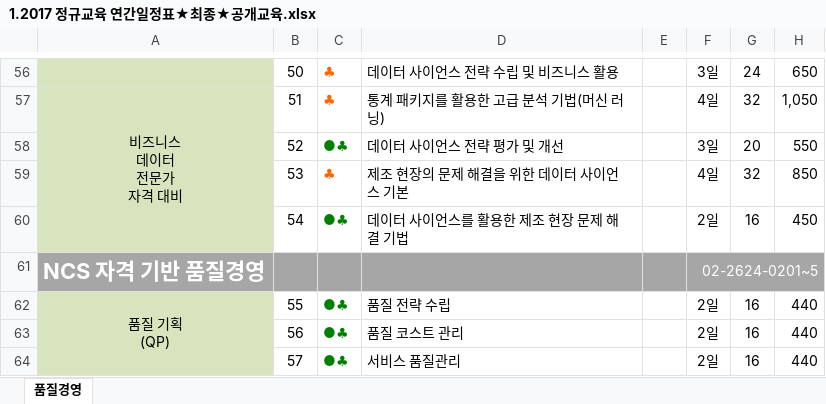
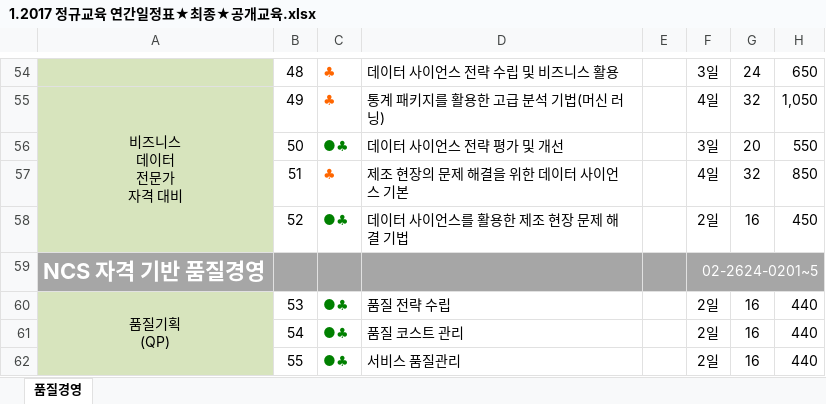
Before and after one commit to zeten/QualityStart, an Excel workbook: 1.2017 정규교육 연간일정표★최종★공개교육.xlsx, sheet 품질경영, drawn as a sheet; only a part is shown, gaps mark what is left out; values as stored, in another font and other column widths than the file's, no borders; charts and pictures not drawn; addresses are those after the commit; ↵ is a line break in a cell; the diff covers the shown part only; the diff names each change by its address in the sheet, - before the commit and + after, or states it on an @@ line.

```diff
--- a/1.2017 정규교육 연간일정표★최종★공개교육.xlsx (sheet 품질경영)
+++ b/1.2017 정규교육 연간일정표★최종★공개교육.xlsx (sheet 품질경영)
-B54: 50
+B54: 48
-B55: 51
+B55: 49
-B56: 52
+B56: 50
-B57: 53
+B57: 51
-B58: 54
+B58: 52
-A60: 품질 기획 ↵ (QP)
+A60: 품질기획 ↵ (QP)
-B60: 55
+B60: 53
-B61: 56
+B61: 54
-B62: 57
+B62: 55
```
Also changed, not shown: 11 added rows, 2 removed rows, 86 edited cells and merged cells elsewhere in this sheet, charts or pictures.
